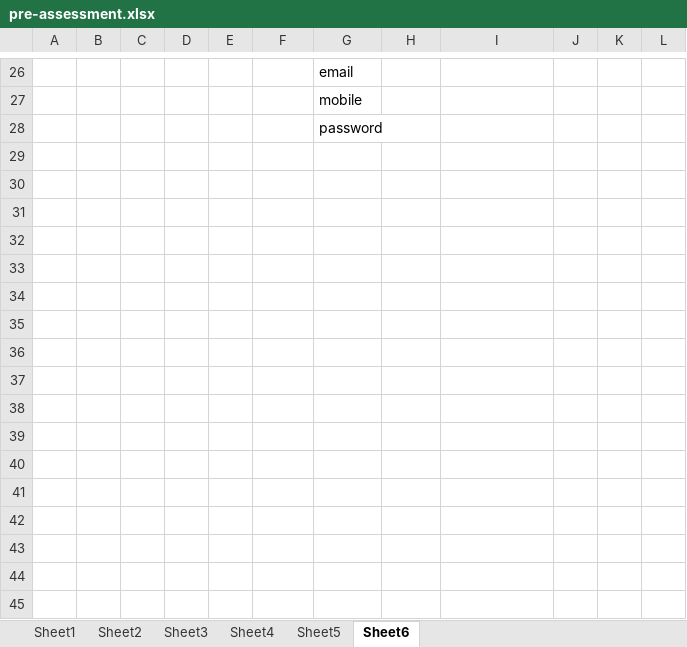
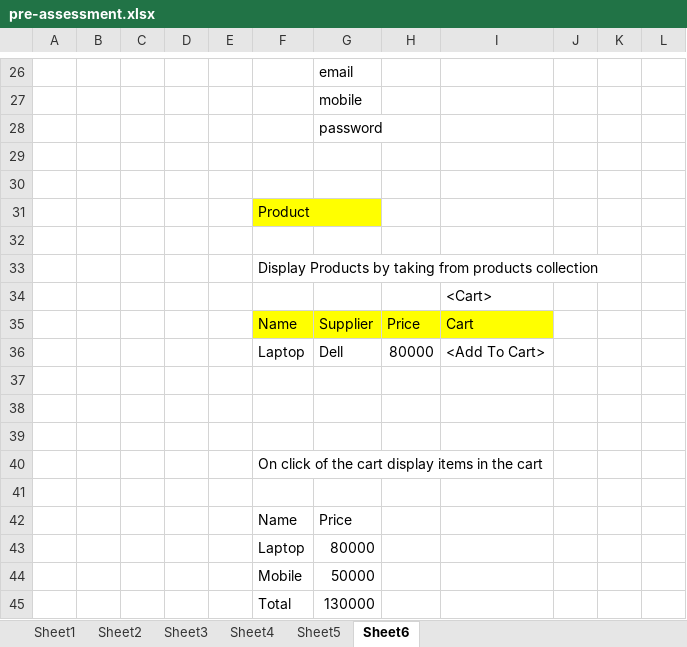
Before and after one commit to raghuprasadks/mern-oct-2024, an Excel workbook: programs/web/assginment/pre-assessment.xlsx, sheet Sheet6, drawn as a sheet; only a part is shown, gaps mark what is left out; values as stored, in another font and other column widths than the file's, no borders; the diff names each change by its address in the sheet, - before the commit and + after, or states it on an @@ line.

Commit message:
assignment

```diff
--- a/programs/web/assginment/pre-assessment.xlsx (sheet Sheet6)
+++ b/programs/web/assginment/pre-assessment.xlsx (sheet Sheet6)
+row 29: (empty)
+row 30: (empty)
+row 31:  |  |  |  |  | Product
+row 32: (empty)
+row 33:  |  |  |  |  | Display Products by taking from products collection
+row 34:  |  |  |  |  |  |  |  | <Cart>
+row 35:  |  |  |  |  | Name | Supplier | Price | Cart
+row 36:  |  |  |  |  | Laptop | Dell | 80000 | <Add To Cart>
+row 37: (empty)
+row 38: (empty)
+row 39: (empty)
+row 40:  |  |  |  |  | On click of the cart display items in the cart
+row 41: (empty)
+row 42:  |  |  |  |  | Name | Price
+row 43:  |  |  |  |  | Laptop | 80000
+row 44:  |  |  |  |  | Mobile | 50000
+row 45:  |  |  |  |  | Total | 130000
```
